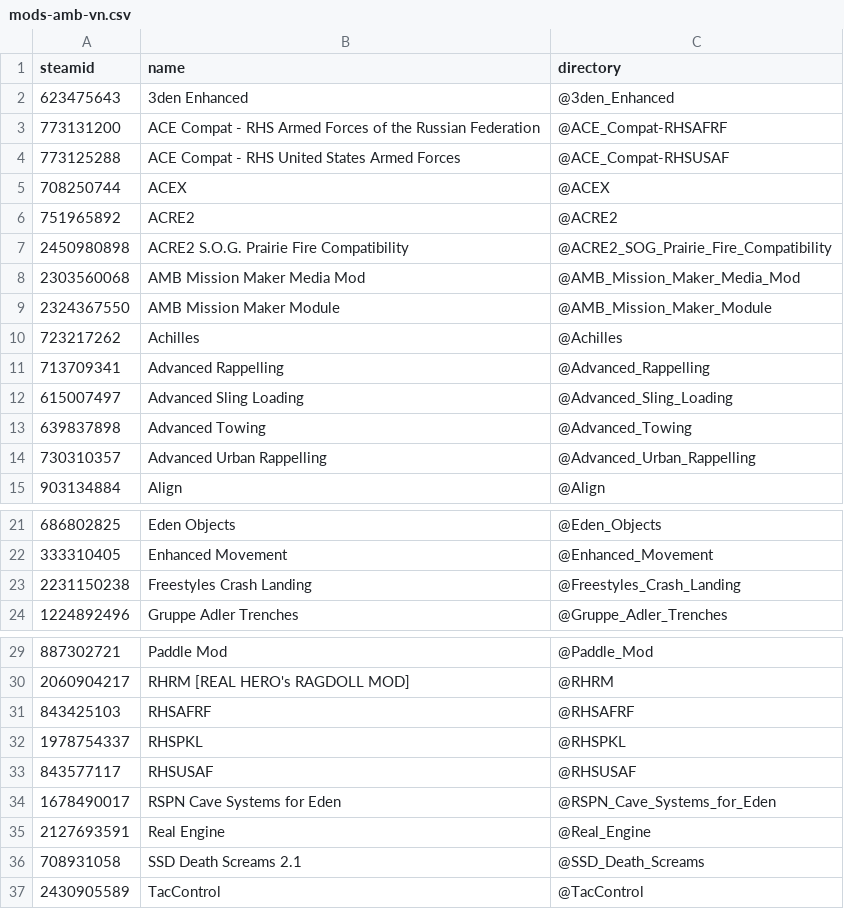
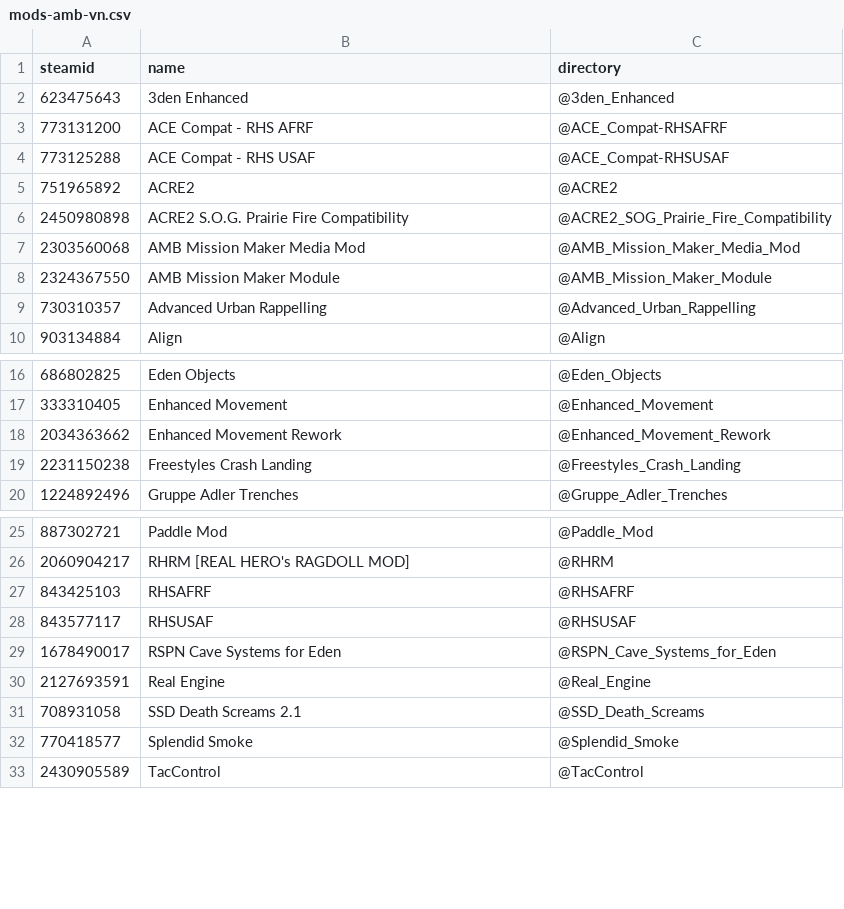
Before and after one commit to AMB-Coding/amb-arma-mods, a CSV file: mods-amb-vn.csv, drawn as a sheet; only a part is shown, gaps mark what is left out.

```diff
--- a/mods-amb-vn.csv
+++ b/mods-amb-vn.csv
@@ -2,5 +2,4 @@ steamid,name,directory
 623475643,3den Enhanced,@3den_Enhanced
-773131200,ACE Compat - RHS Armed Forces of the Russian Federation,@ACE_Compat-RHSAFRF
-773125288,ACE Compat - RHS United States Armed Forces,@ACE_Compat-RHSUSAF
-708250744,ACEX,@ACEX
+773131200,ACE Compat - RHS AFRF,@ACE_Compat-RHSAFRF
+773125288,ACE Compat - RHS USAF,@ACE_Compat-RHSUSAF
 751965892,ACRE2,@ACRE2
@@ -9,6 +8,2 @@ steamid,name,directory
 2324367550,AMB Mission Maker Module,@AMB_Mission_Maker_Module
-723217262,Achilles,@Achilles
-713709341,Advanced Rappelling,@Advanced_Rappelling
-615007497,Advanced Sling Loading,@Advanced_Sling_Loading
-639837898,Advanced Towing,@Advanced_Towing
 730310357,Advanced Urban Rappelling,@Advanced_Urban_Rappelling
@@ -22,2 +17,3 @@ steamid,name,directory
 333310405,Enhanced Movement,@Enhanced_Movement
+2034363662,Enhanced Movement Rework,@Enhanced_Movement_Rework
 2231150238,Freestyles Crash Landing,@Freestyles_Crash_Landing
@@ -31,3 +27,2 @@ steamid,name,directory
 843425103,RHSAFRF,@RHSAFRF
-1978754337,RHSPKL,@RHSPKL
 843577117,RHSUSAF,@RHSUSAF
@@ -36,2 +31,3 @@ steamid,name,directory
 708931058,SSD Death Screams 2.1,@SSD_Death_Screams
+770418577,Splendid Smoke,@Splendid_Smoke
 2430905589,TacControl,@TacControl
```
Also changed, not shown: mods-amb-gm.csv.
